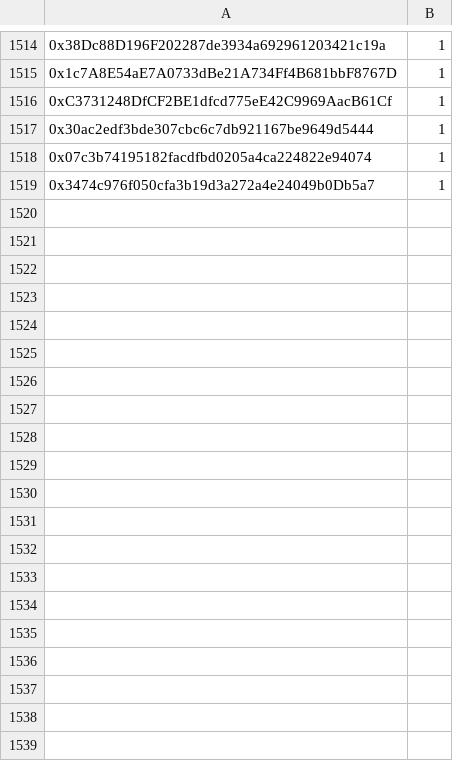
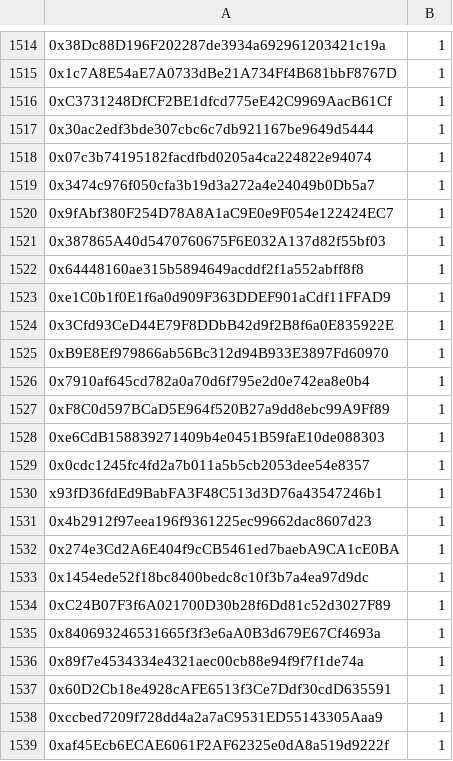
Before and after one commit to jesuzzback/drippp, a CSV file: data/FCFS.csv, drawn as a sheet; only a part is shown, gaps mark what is left out; the diff covers the shown part only; the diff names each change by its address in the sheet, - before the commit and + after, or states it on an @@ line.

Commit message:
Update FCFS.csv

```diff
--- a/data/FCFS.csv
+++ b/data/FCFS.csv
+row 1520: 0x9fAbf380F254D78A8A1aC9E0e9F054e122424EC7 | 1
+row 1521: 0x387865A40d5470760675F6E032A137d82f55bf03 | 1
+row 1522: 0x64448160ae315b5894649acddf2f1a552abff8f8 | 1
+row 1523: 0xe1C0b1f0E1f6a0d909F363DDEF901aCdf11FFAD9 | 1
+row 1524: 0x3Cfd93CeD44E79F8DDbB42d9f2B8f6a0E835922E | 1
+row 1525: 0xB9E8Ef979866ab56Bc312d94B933E3897Fd60970 | 1
+row 1526: 0x7910af645cd782a0a70d6f795e2d0e742ea8e0b4 | 1
+row 1527: 0xF8C0d597BCaD5E964f520B27a9dd8ebc99A9Ff89 | 1
+row 1528: 0xe6CdB158839271409b4e0451B59faE10de088303 | 1
+row 1529: 0x0cdc1245fc4fd2a7b011a5b5cb2053dee54e8357 | 1
+row 1530: x93fD36fdEd9BabFA3F48C513d3D76a43547246b1 | 1
+row 1531: 0x4b2912f97eea196f9361225ec99662dac8607d23 | 1
+row 1532: 0x274e3Cd2A6E404f9cCB5461ed7baebA9CA1cE0BA | 1
+row 1533: 0x1454ede52f18bc8400bedc8c10f3b7a4ea97d9dc | 1
+row 1534: 0xC24B07F3f6A021700D30b28f6Dd81c52d3027F89 | 1
+row 1535: 0x840693246531665f3f3e6aA0B3d679E67Cf4693a | 1
+row 1536: 0x89f7e4534334e4321aec00cb88e94f9f7f1de74a | 1
+row 1537: 0x60D2Cb18e4928cAFE6513f3Ce7Ddf30cdD635591 | 1
+row 1538: 0xccbed7209f728dd4a2a7aC9531ED55143305Aaa9 | 1
+row 1539: 0xaf45Ecb6ECAE6061F2AF62325e0dA8a519d9222f | 1
```
Also changed, not shown: 11 added rows elsewhere in this file.
